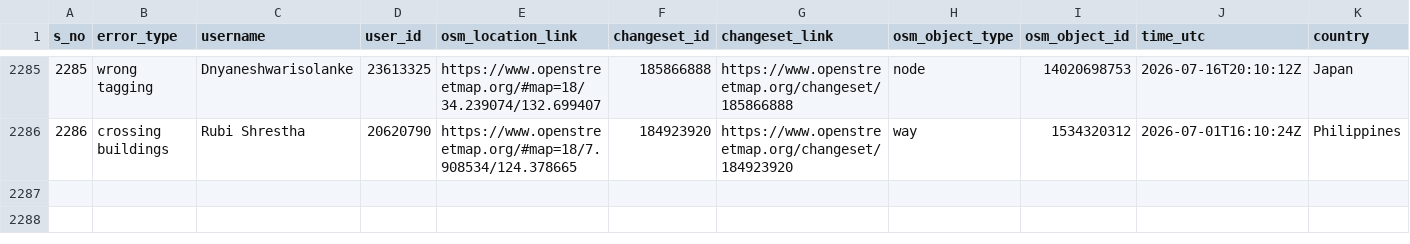
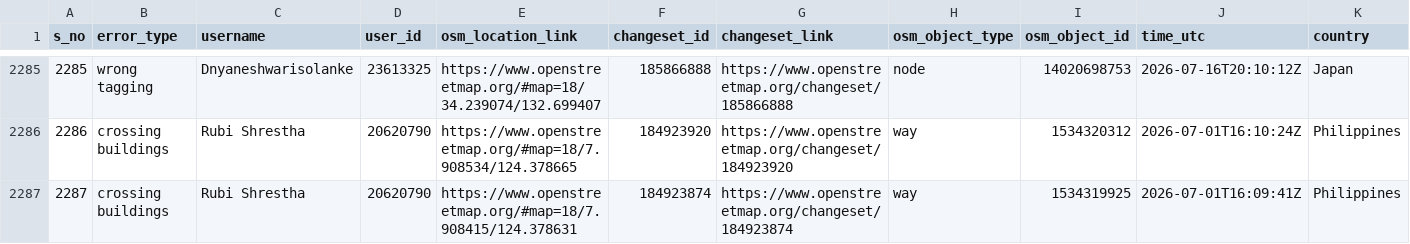
Before and after one commit to KingVik-Planet/OSM_QC_MapCupAPAC2026, a CSV file: data/quality_check_1.csv, drawn as a sheet; only a part is shown, gaps mark what is left out; rows hold the shown columns only; the diff names each change by its address in the sheet, - before the commit and + after, or states it on an @@ line.

```diff
--- a/data/quality_check_1.csv
+++ b/data/quality_check_1.csv
+row 2287: 2287 | crossing buildings | Rubi Shrestha | 20620790 | https://www.openstreetmap.org/#map=18/7.908415/124.378631 | 184923874 | https://www.openstreetmap.org/changeset/184923874 | way | 1534319925 | 2026-07-01T16:09:41Z | Philippines
```
Also changed, not shown: 3 other files.
